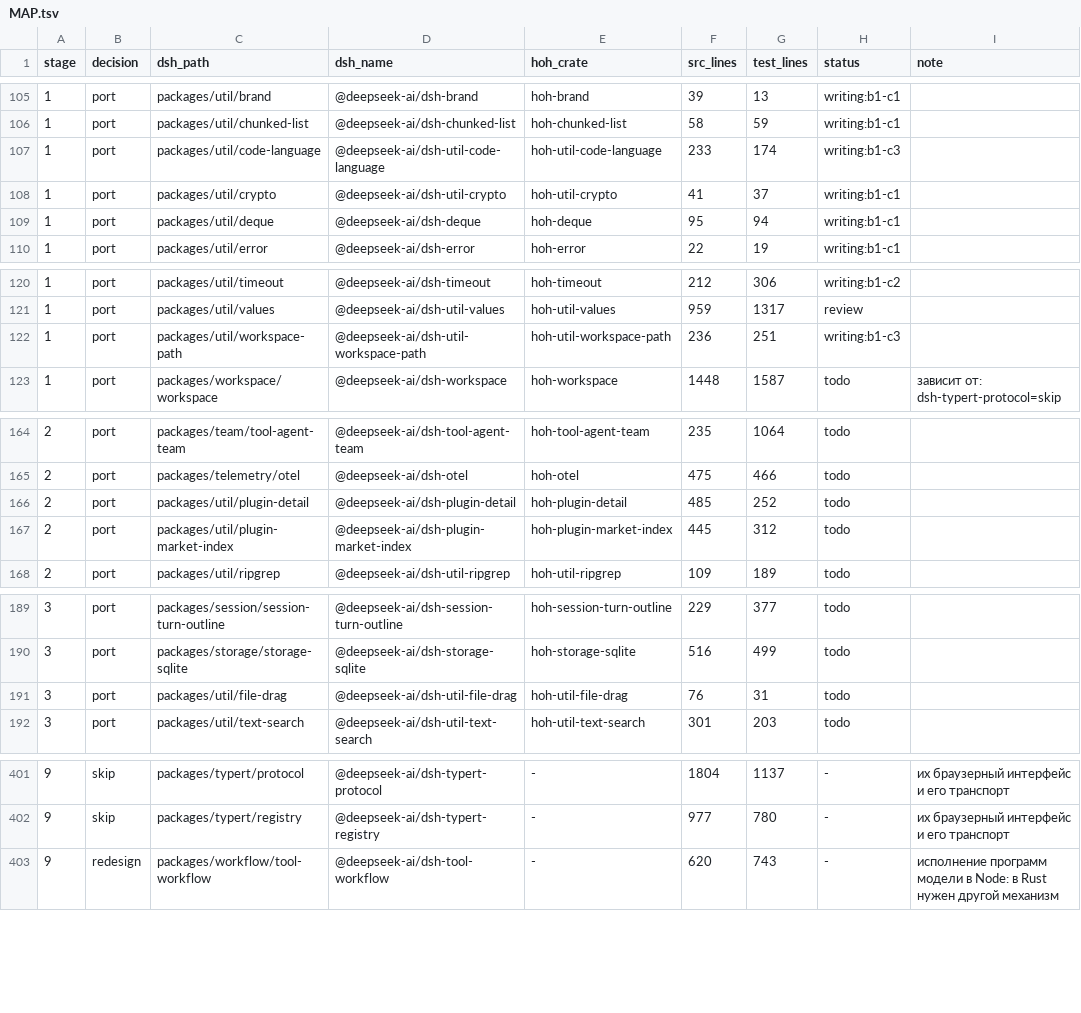
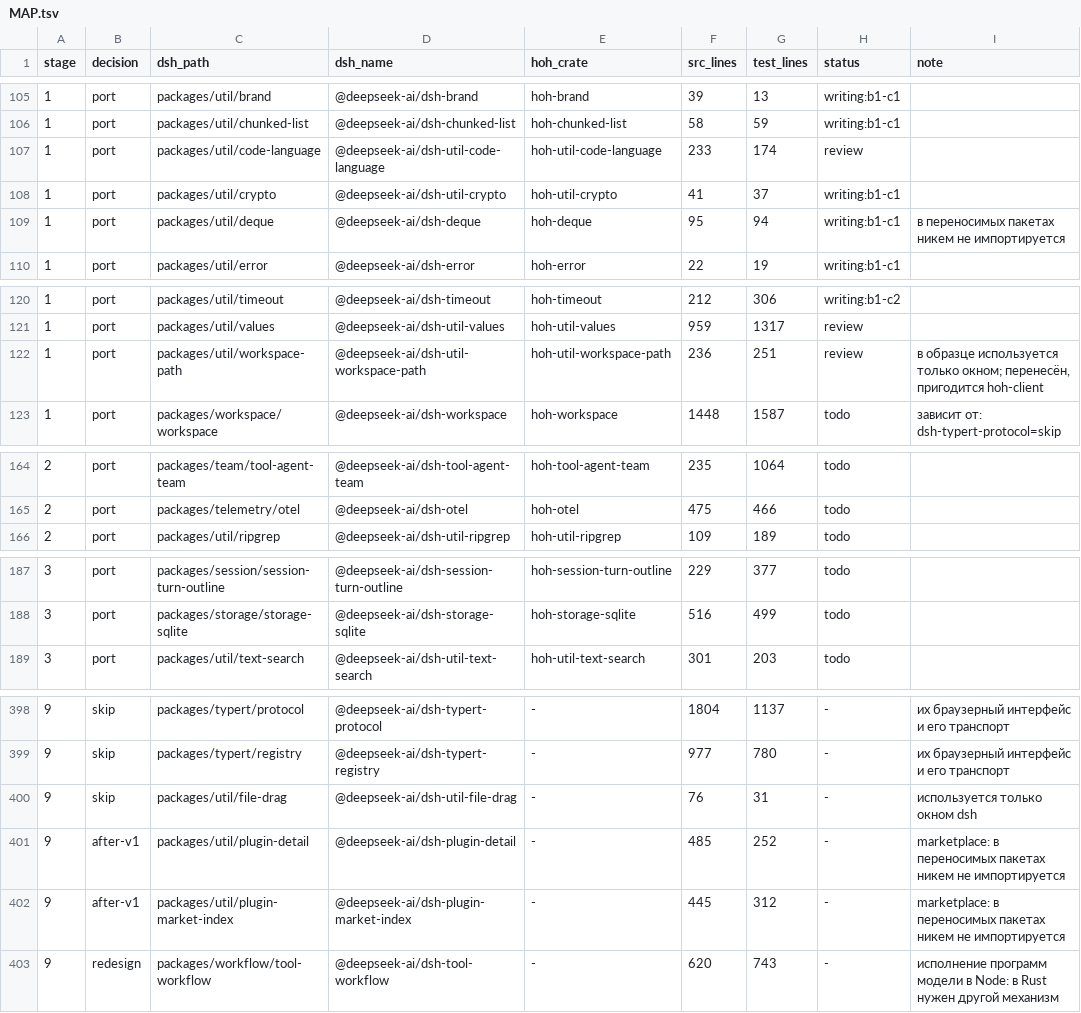
Before and after one commit to alexandrie-dev/harness-over-harness, a TSV file: docs/porting/MAP.tsv, drawn as a sheet; only a part is shown, gaps mark what is left out.

```diff
--- a/docs/porting/MAP.tsv
+++ b/docs/porting/MAP.tsv
@@ -106,5 +106,5 @@ stage	decision	dsh_path	dsh_name	hoh_crate	src_lines	test_lines	status	note
 1	port	packages/util/chunked-list	@deepseek-ai/dsh-chunked-list	hoh-chunked-list	58	59	writing:b1-c1	
-1	port	packages/util/code-language	@deepseek-ai/dsh-util-code-language	hoh-util-code-language	233	174	writing:b1-c3	
+1	port	packages/util/code-language	@deepseek-ai/dsh-util-code-language	hoh-util-code-language	233	174	review	
 1	port	packages/util/crypto	@deepseek-ai/dsh-util-crypto	hoh-util-crypto	41	37	writing:b1-c1	
-1	port	packages/util/deque	@deepseek-ai/dsh-deque	hoh-deque	95	94	writing:b1-c1	
+1	port	packages/util/deque	@deepseek-ai/dsh-deque	hoh-deque	95	94	writing:b1-c1	в переносимых пакетах никем не импортируется
 1	port	packages/util/error	@deepseek-ai/dsh-error	hoh-error	22	19	writing:b1-c1	
@@ -121,3 +121,3 @@ stage	decision	dsh_path	dsh_name	hoh_crate	src_lines	test_lines	status	note
 1	port	packages/util/values	@deepseek-ai/dsh-util-values	hoh-util-values	959	1317	review	
-1	port	packages/util/workspace-path	@deepseek-ai/dsh-util-workspace-path	hoh-util-workspace-path	236	251	writing:b1-c3	
+1	port	packages/util/workspace-path	@deepseek-ai/dsh-util-workspace-path	hoh-util-workspace-path	236	251	review	в образце используется только окном; перенесён, пригодится hoh-client
 1	port	packages/workspace/workspace	@deepseek-ai/dsh-workspace	hoh-workspace	1448	1587	todo	зависит от: dsh-typert-protocol=skip
@@ -165,4 +165,2 @@ stage	decision	dsh_path	dsh_name	hoh_crate	src_lines	test_lines	status	note
 2	port	packages/telemetry/otel	@deepseek-ai/dsh-otel	hoh-otel	475	466	todo	
-2	port	packages/util/plugin-detail	@deepseek-ai/dsh-plugin-detail	hoh-plugin-detail	485	252	todo	
-2	port	packages/util/plugin-market-index	@deepseek-ai/dsh-plugin-market-index	hoh-plugin-market-index	445	312	todo	
 2	port	packages/util/ripgrep	@deepseek-ai/dsh-util-ripgrep	hoh-util-ripgrep	109	189	todo	
@@ -190,3 +188,2 @@ stage	decision	dsh_path	dsh_name	hoh_crate	src_lines	test_lines	status	note
 3	port	packages/storage/storage-sqlite	@deepseek-ai/dsh-storage-sqlite	hoh-storage-sqlite	516	499	todo	
-3	port	packages/util/file-drag	@deepseek-ai/dsh-util-file-drag	hoh-util-file-drag	76	31	todo	
 3	port	packages/util/text-search	@deepseek-ai/dsh-util-text-search	hoh-util-text-search	301	203	todo	
@@ -402,2 +399,5 @@ stage	decision	dsh_path	dsh_name	hoh_crate	src_lines	test_lines	status	note
 9	skip	packages/typert/registry	@deepseek-ai/dsh-typert-registry	-	977	780	-	их браузерный интерфейс и его транспорт
+9	skip	packages/util/file-drag	@deepseek-ai/dsh-util-file-drag	-	76	31	-	используется только окном dsh
+9	after-v1	packages/util/plugin-detail	@deepseek-ai/dsh-plugin-detail	-	485	252	-	marketplace: в переносимых пакетах никем не импортируется
+9	after-v1	packages/util/plugin-market-index	@deepseek-ai/dsh-plugin-market-index	-	445	312	-	marketplace: в переносимых пакетах никем не импортируется
 9	redesign	packages/workflow/tool-workflow	@deepseek-ai/dsh-tool-workflow	-	620	743	-	исполнение программ модели в Node: в Rust нужен другой механизм
```
Also changed, not shown: 2 other files.
